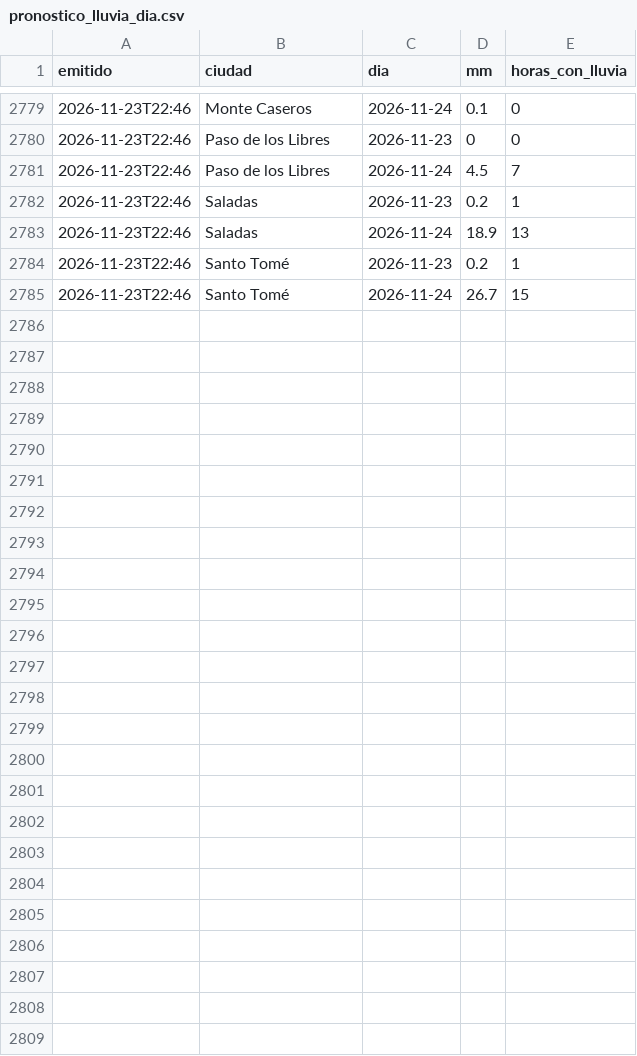
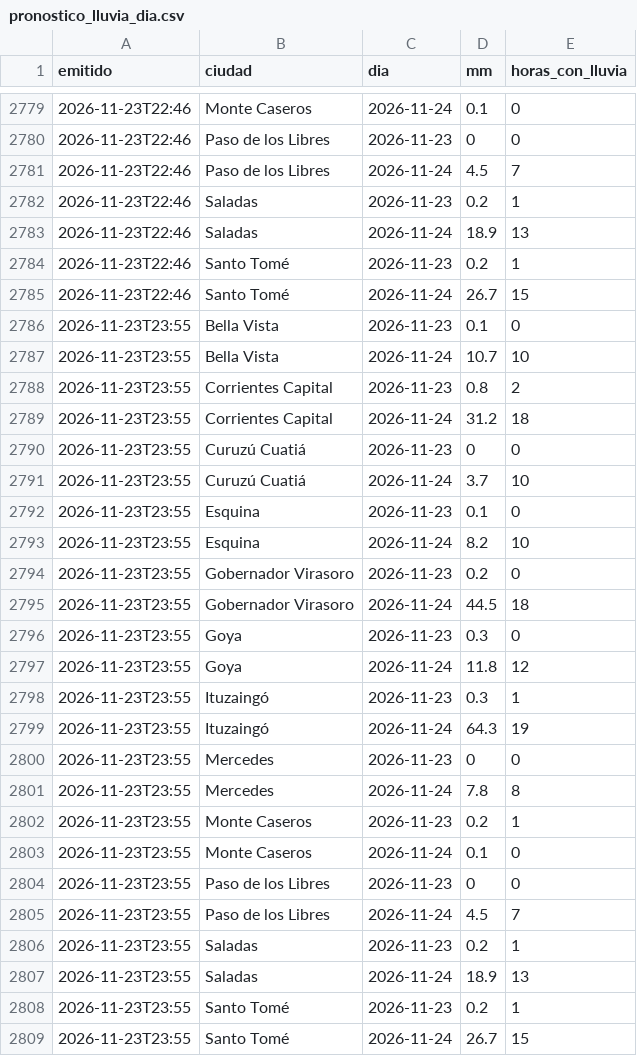
Before and after one commit to tablerocorrientes/tablerocorrientes.github.io, a CSV file: data/registro/pronostico_lluvia_dia.csv, drawn as a sheet; only a part is shown, gaps mark what is left out.

```diff
--- a/data/registro/pronostico_lluvia_dia.csv
+++ b/data/registro/pronostico_lluvia_dia.csv
@@ -2785 +2785,25 @@ emitido,ciudad,dia,mm,horas_con_lluvia
 2026-11-23T22:46,Santo Tomé,2026-11-24,26.7,15
+2026-11-23T23:55,Bella Vista,2026-11-23,0.1,0
+2026-11-23T23:55,Bella Vista,2026-11-24,10.7,10
+2026-11-23T23:55,Corrientes Capital,2026-11-23,0.8,2
+2026-11-23T23:55,Corrientes Capital,2026-11-24,31.2,18
+2026-11-23T23:55,Curuzú Cuatiá,2026-11-23,0,0
+2026-11-23T23:55,Curuzú Cuatiá,2026-11-24,3.7,10
+2026-11-23T23:55,Esquina,2026-11-23,0.1,0
+2026-11-23T23:55,Esquina,2026-11-24,8.2,10
+2026-11-23T23:55,Gobernador Virasoro,2026-11-23,0.2,0
+2026-11-23T23:55,Gobernador Virasoro,2026-11-24,44.5,18
+2026-11-23T23:55,Goya,2026-11-23,0.3,0
+2026-11-23T23:55,Goya,2026-11-24,11.8,12
+2026-11-23T23:55,Ituzaingó,2026-11-23,0.3,1
+2026-11-23T23:55,Ituzaingó,2026-11-24,64.3,19
+2026-11-23T23:55,Mercedes,2026-11-23,0,0
+2026-11-23T23:55,Mercedes,2026-11-24,7.8,8
+2026-11-23T23:55,Monte Caseros,2026-11-23,0.2,1
+2026-11-23T23:55,Monte Caseros,2026-11-24,0.1,0
+2026-11-23T23:55,Paso de los Libres,2026-11-23,0,0
+2026-11-23T23:55,Paso de los Libres,2026-11-24,4.5,7
+2026-11-23T23:55,Saladas,2026-11-23,0.2,1
+2026-11-23T23:55,Saladas,2026-11-24,18.9,13
+2026-11-23T23:55,Santo Tomé,2026-11-23,0.2,1
+2026-11-23T23:55,Santo Tomé,2026-11-24,26.7,15
```
Also changed, not shown: data/registro/pronostico_lluvia_horaria_capital.csv, 27 other files.
